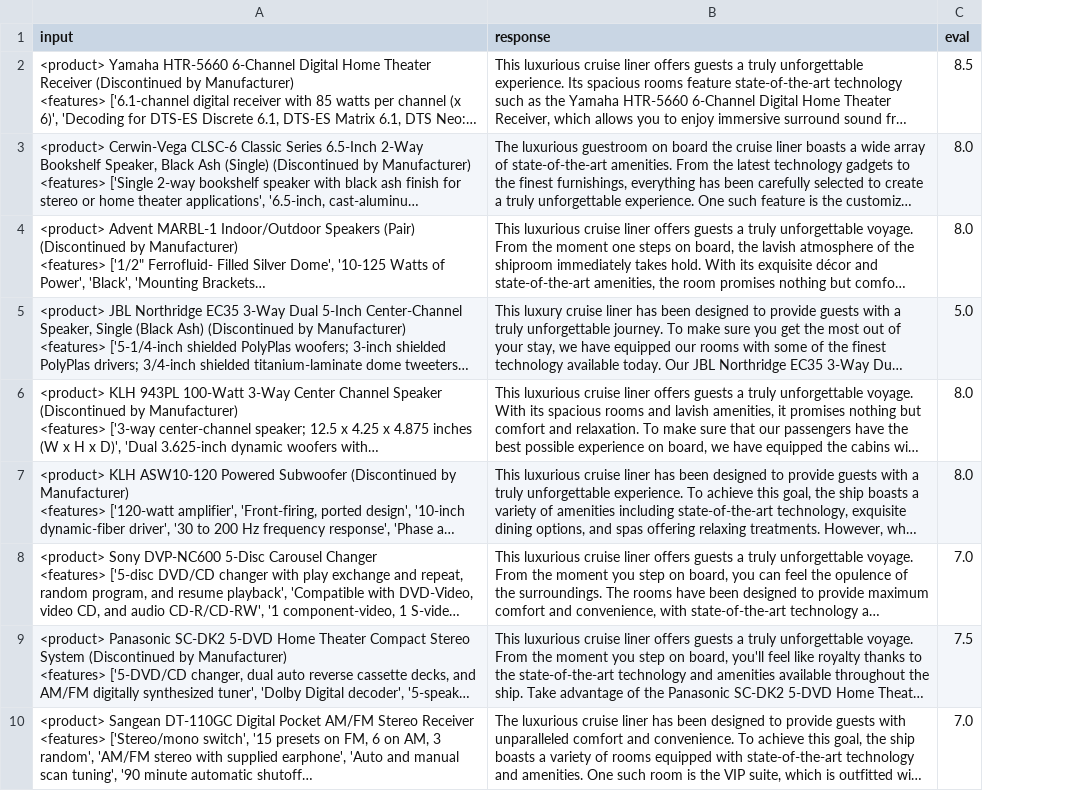
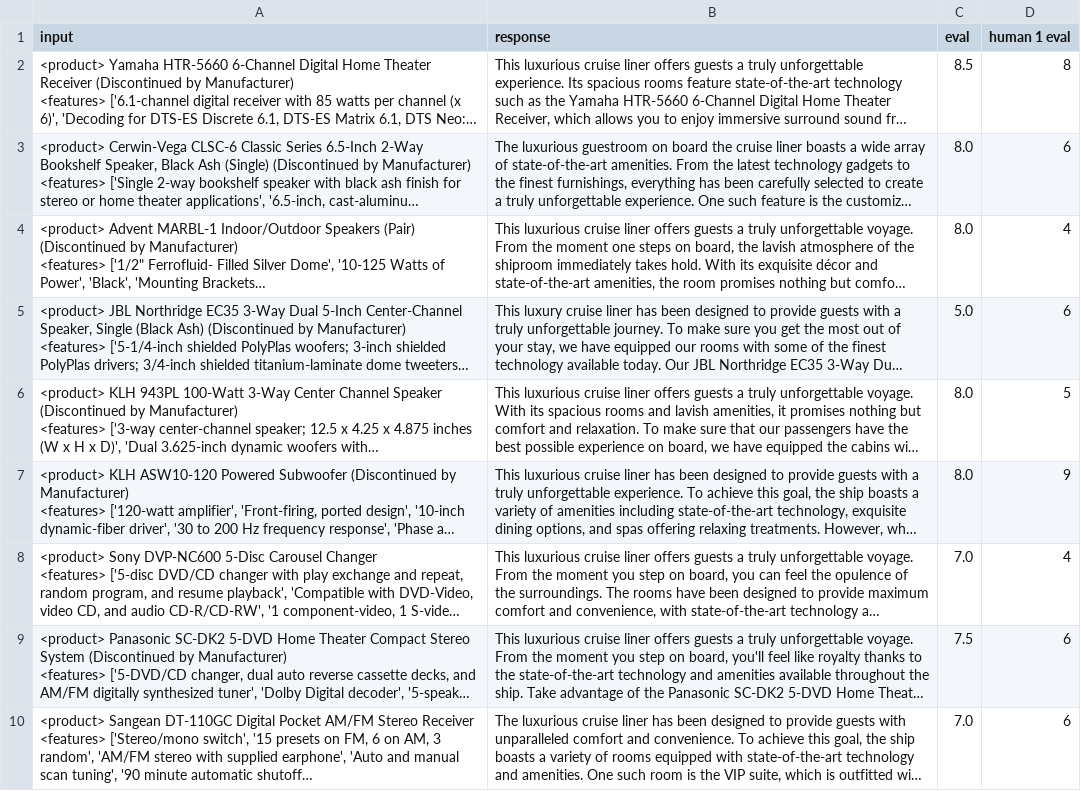
Before and after one commit to lorenzobagnol/alpaca-lora-CLMs4BPO, a CSV file: best_gpt_prompt_generations.csv, drawn as a sheet; only a part is shown; long unchanged cells end in …; the diff names each change by its address in the sheet, - before the commit and + after, or states it on an @@ line.

Commit message:
first human eval uploaded

```diff
--- a/best_gpt_prompt_generations.csv
+++ b/best_gpt_prompt_generations.csv
+column D (human 1 eval), rows 2-10: 8 | 6 | 4 | 6 | 5 | 9 | 4 | 6 | 6
```
Also changed, not shown: 2 other files.
